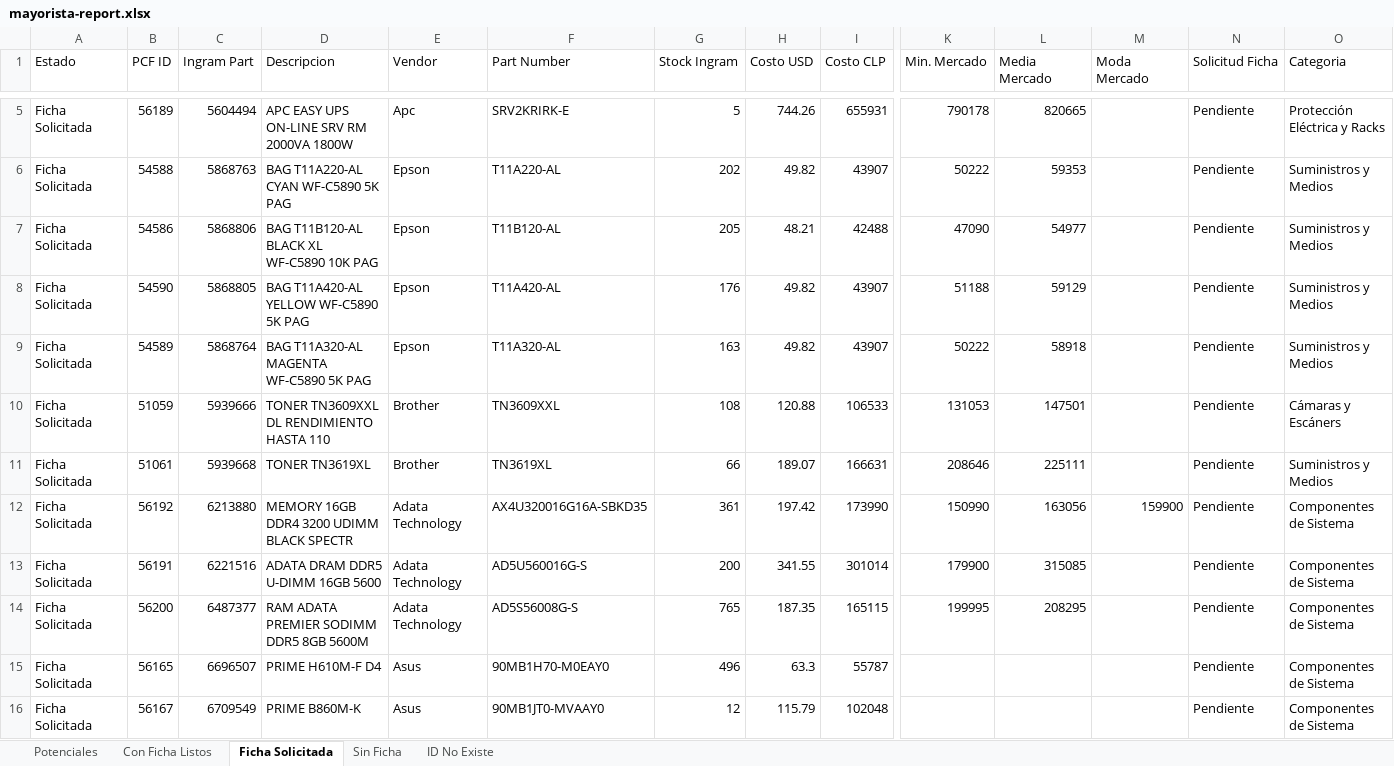
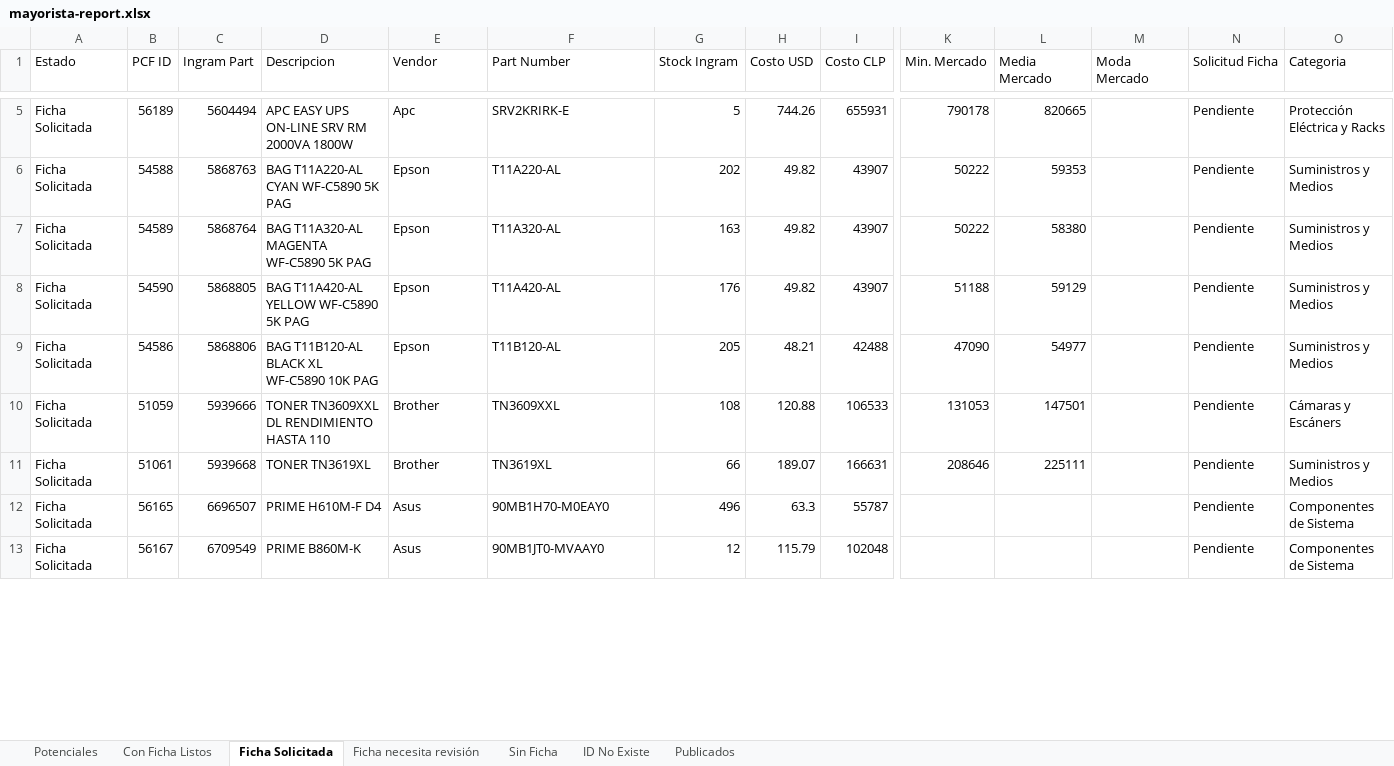
Before and after one commit to aincatoni/pcfactory-monitor-mayoristas, an Excel workbook: mayorista-report.xlsx, sheet Ficha Solicitada, drawn as a sheet; only a part is shown, gaps mark what is left out; values as stored, in another font and other column widths than the file's, no borders; removed rows and columns are numbered as before the commit, all else as after; rows hold the shown columns only; the diff covers the shown part only; the diff names each change by its address in the sheet, - before the commit and + after, or states it on an @@ line.

```diff
--- a/mayorista-report.xlsx (sheet Ficha Solicitada)
+++ b/mayorista-report.xlsx (sheet Ficha Solicitada)
+sheet tab: Ficha necesita revisión
+sheet tab: Publicados
+row 7: Ficha Solicitada | 54589 | 5868764 | BAG T11A320-AL MAGENTA WF-C5890 5K PAG | Epson | T11A320-AL | 163 | 49.82 | 43907 | 50222 | 58380 |  | Pendiente | Suministros y Medios
-row 9: Ficha Solicitada | 54589 | 5868764 | BAG T11A320-AL MAGENTA WF-C5890 5K PAG | Epson | T11A320-AL | 163 | 49.82 | 43907 | 50222 | 58918 |  | Pendiente | Suministros y Medios
-row 12: Ficha Solicitada | 56192 | 6213880 | MEMORY 16GB DDR4 3200 UDIMM BLACK SPECTR | Adata Technology | AX4U320016G16A-SBKD35 | 361 | 197.42 | 173990 | 150990 | 163056 | 159900 | Pendiente | Componentes de Sistema
-row 13: Ficha Solicitada | 56191 | 6221516 | ADATA DRAM DDR5 U-DIMM 16GB 5600 | Adata Technology | AD5U560016G-S | 200 | 341.55 | 301014 | 179900 | 315085 |  | Pendiente | Componentes de Sistema
-row 14: Ficha Solicitada | 56200 | 6487377 | RAM ADATA PREMIER SODIMM DDR5 8GB 5600M | Adata Technology | AD5S56008G-S | 765 | 187.35 | 165115 | 199995 | 208295 |  | Pendiente | Componentes de Sistema
```
Also changed, not shown: 3 removed rows and 1 edited cell elsewhere in this sheet, sheet Potenciales, sheet Con Ficha Listos, sheet ID No Existe, sheet Sin Ficha, 2 other files.
